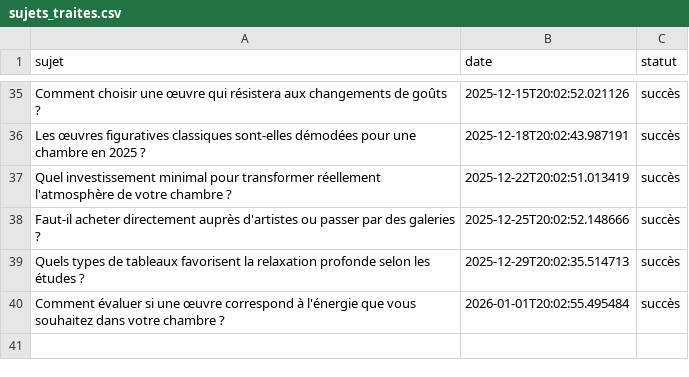
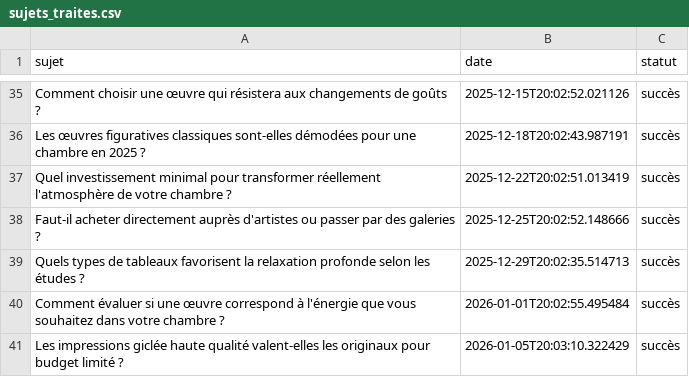
Before and after one commit to Metalosmose21/Chambre-2, a CSV file: sujets_traites.csv, drawn as a sheet; only a part is shown, gaps mark what is left out.

```diff
--- a/sujets_traites.csv
+++ b/sujets_traites.csv
@@ -40 +40,2 @@ Quels types de tableaux favorisent la relaxation profonde selon les études ?,20
 Comment évaluer si une œuvre correspond à l'énergie que vous souhaitez dans votre chambre ?,2026-01-01T20:02:55.495484,succès
+Les impressions giclée haute qualité valent-elles les originaux pour budget limité ?,2026-01-05T20:03:10.322429,succès
```
Also changed, not shown: sujets.csv.
